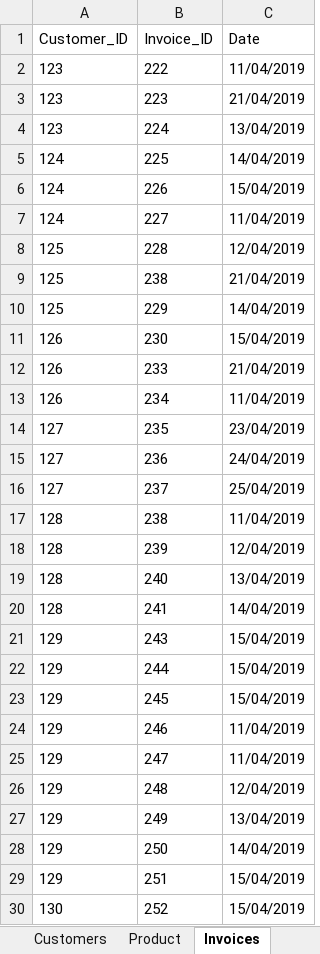
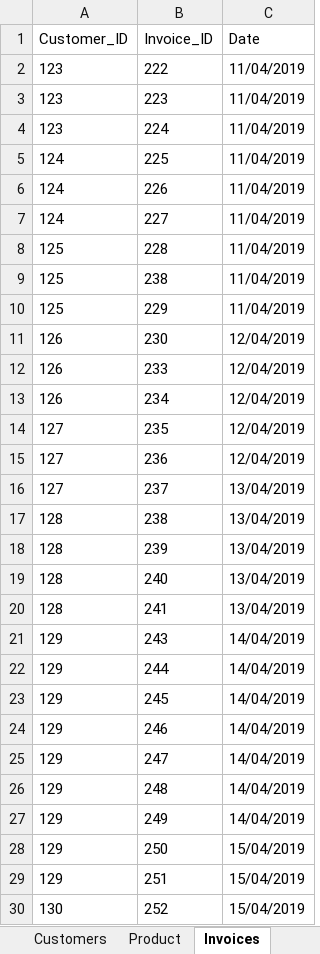
Before and after one commit to OmarHussainX/evolveu-python, an Excel workbook: Comp230/sales_data.xlsx, sheet Invoices, drawn as a sheet; only a part is shown; values as stored, in another font and other column widths than the file's, no borders; the diff covers the shown part only; the diff names each change by its address in the sheet, - before the commit and + after, or states it on an @@ line.

```diff
--- a/Comp230/sales_data.xlsx (sheet Invoices)
+++ b/Comp230/sales_data.xlsx (sheet Invoices)
-C3 (Date): 21/04/2019
+C3 (Date): 11/04/2019
-C4 (Date): 13/04/2019
+C4 (Date): 11/04/2019
-C5 (Date): 14/04/2019
+C5 (Date): 11/04/2019
-C6 (Date): 15/04/2019
+C6 (Date): 11/04/2019
-C8 (Date): 12/04/2019
+C8 (Date): 11/04/2019
-C9 (Date): 21/04/2019
+C9 (Date): 11/04/2019
-C10 (Date): 14/04/2019
+C10 (Date): 11/04/2019
-C11 (Date): 15/04/2019
+C11 (Date): 12/04/2019
-C12 (Date): 21/04/2019
+C12 (Date): 12/04/2019
-C13 (Date): 11/04/2019
+C13 (Date): 12/04/2019
-C14 (Date): 23/04/2019
+C14 (Date): 12/04/2019
-C15 (Date): 24/04/2019
+C15 (Date): 12/04/2019
-C16 (Date): 25/04/2019
+C16 (Date): 13/04/2019
-C17 (Date): 11/04/2019
+C17 (Date): 13/04/2019
-C18 (Date): 12/04/2019
+C18 (Date): 13/04/2019
-C20 (Date): 14/04/2019
+C20 (Date): 13/04/2019
-C21:C23 (Date): 15/04/2019
+C21:C23 (Date): 14/04/2019
-C24:C25 (Date): 11/04/2019
+C24:C25 (Date): 14/04/2019
-C26 (Date): 12/04/2019
+C26 (Date): 14/04/2019
-C27 (Date): 13/04/2019
+C27 (Date): 14/04/2019
-C28 (Date): 14/04/2019
+C28 (Date): 15/04/2019
```
Also changed, not shown: 13 edited cells elsewhere in this sheet, 1 other file.
